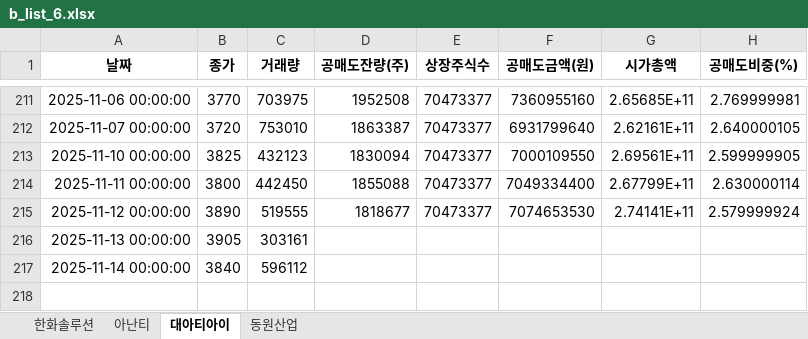
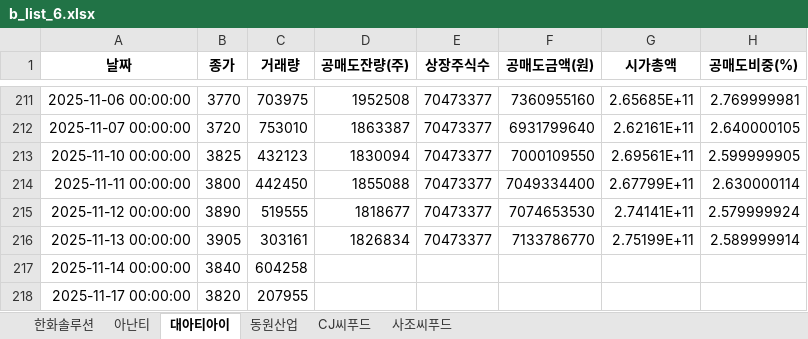
Before and after one commit to jiyonine99-del/withshort, an Excel workbook: b_list_6.xlsx, sheet 대아티아이, drawn as a sheet; only a part is shown, gaps mark what is left out; values as stored, in another font and other column widths than the file's, no borders; the diff names each change by its address in the sheet, - before the commit and + after, or states it on an @@ line.

```diff
--- a/b_list_6.xlsx (sheet 대아티아이)
+++ b/b_list_6.xlsx (sheet 대아티아이)
+sheet tab: CJ씨푸드
+sheet tab: 사조씨푸드
-D216 (공매도잔량(주)): (empty)
+D216 (공매도잔량(주)): 1826834
-E216 (상장주식수): (empty)
+E216 (상장주식수): 70473377
-F216 (공매도금액(원)): (empty)
+F216 (공매도금액(원)): 7133786770
-G216 (시가총액): (empty)
+G216 (시가총액): 2.75199E+11
-H216 (공매도비중(%)): (empty)
+H216 (공매도비중(%)): 2.589999914
-C217 (거래량): 596112
+C217 (거래량): 604258
+row 218: 2025-11-17 00:00:00 | 3820 | 207955
```
Also changed, not shown: sheet 아난티, sheet 동원산업, sheet 한화솔루션, b_list_1.xlsx, b_list_3.xlsx, 11 other files.
